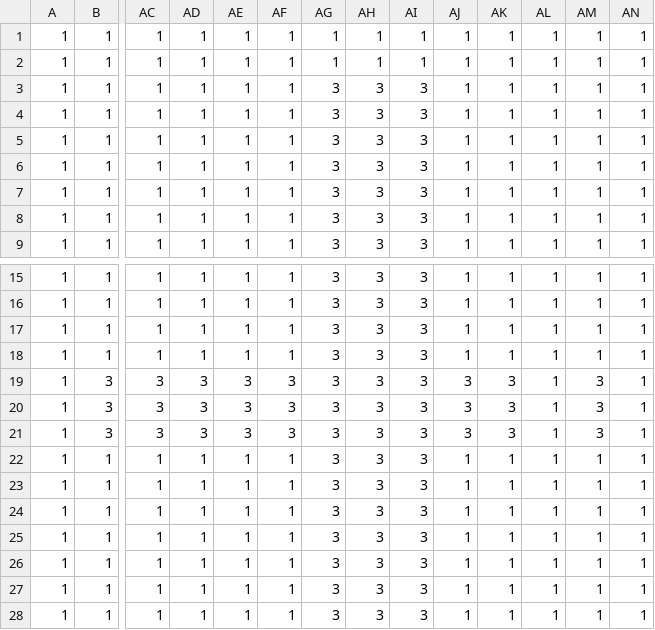
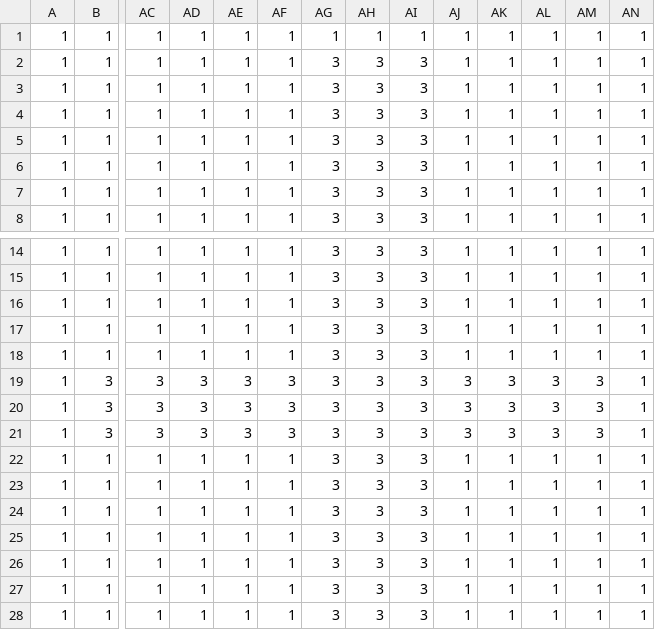
Before and after one commit to ShuntaYoshioka/BikeGame, a CSV file: DirectXGame/Resources/blocks.csv, drawn as a sheet; only a part is shown, gaps mark what is left out; removed rows and columns are numbered as before the commit, all else as after; rows hold the shown columns only; the diff names each change by its address in the sheet, - before the commit and + after, or states it on an @@ line.

```diff
--- a/DirectXGame/Resources/blocks.csv
+++ b/DirectXGame/Resources/blocks.csv
-row 2: 1 | 1 | 1 | 1 | 1 | 1 | 1 | 1 | 1 | 1 | 1 | 1 | 1 | 1
+row 18: 1 | 1 | 1 | 1 | 1 | 1 | 3 | 3 | 3 | 1 | 1 | 1 | 1 | 1
-AL19:AL21: 1
+AL19:AL21: 3
```
Also changed, not shown: 14 other files.
